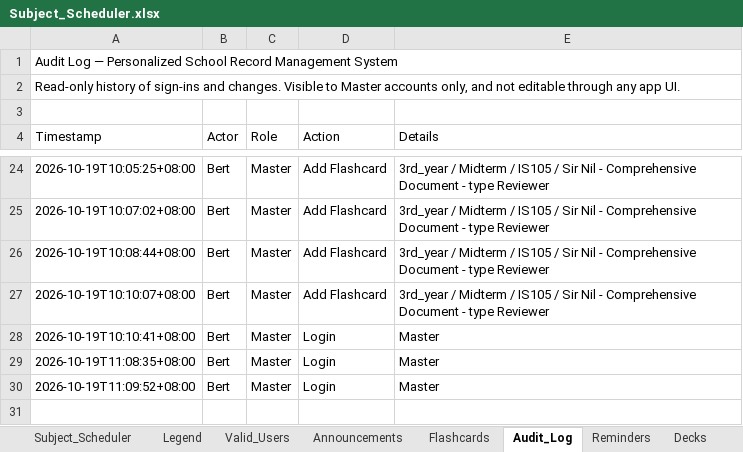
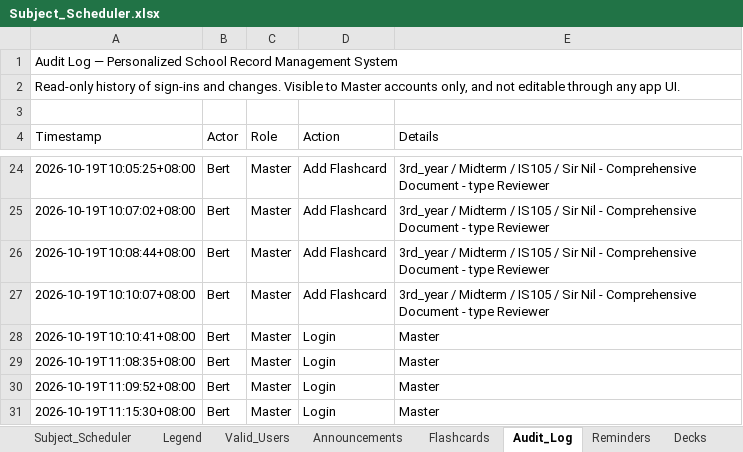
Before and after one commit to fielalbert2026/school-record-management-system, an Excel workbook: Subject_Scheduler.xlsx, sheet Audit_Log, drawn as a sheet; only a part is shown, gaps mark what is left out; values as stored, in another font and other column widths than the file's, no borders; the diff names each change by its address in the sheet, - before the commit and + after, or states it on an @@ line.

Commit message:
Audit: Login — by Bert

```diff
--- a/Subject_Scheduler.xlsx (sheet Audit_Log)
+++ b/Subject_Scheduler.xlsx (sheet Audit_Log)
+row 31: 2026-10-19T11:15:30+08:00 | Bert | Master | Login | Master
```
